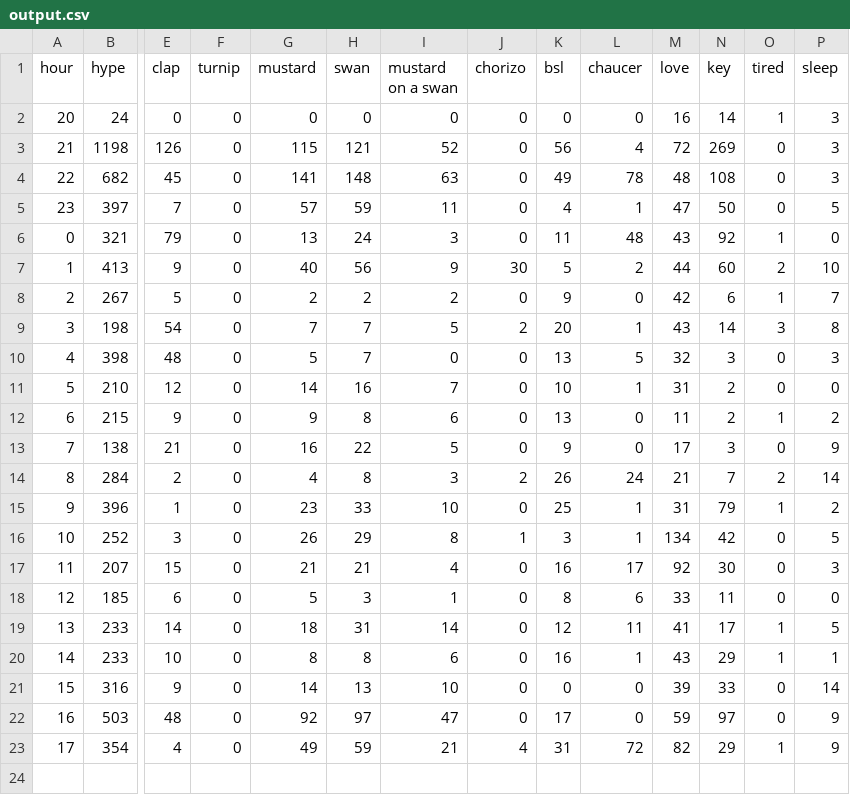
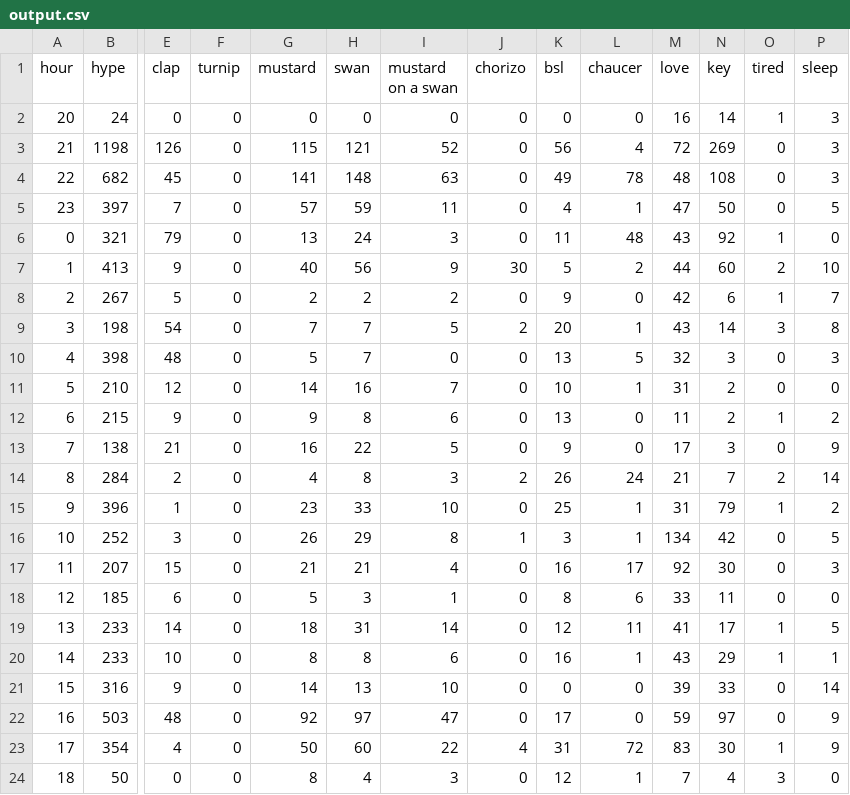
Before and after one commit to hugovk/hypes-per-hour, a CSV file: data/output.csv, drawn as a sheet; only a part is shown, gaps mark what is left out; rows hold the shown columns only; the diff names each change by its address in the sheet, - before the commit and + after, or states it on an @@ line.

Commit message:
Automatic hypes update!

```diff
--- a/data/output.csv
+++ b/data/output.csv
-G23 (mustard): 49
+G23 (mustard): 50
-H23 (swan): 59
+H23 (swan): 60
-I23 (mustard on a swan): 21
+I23 (mustard on a swan): 22
-M23 (love): 82
+M23 (love): 83
-N23 (key): 29
+N23 (key): 30
+row 24: 18 | 50 | 0 | 0 | 8 | 4 | 3 | 0 | 12 | 1 | 7 | 4 | 3 | 0
```
Also changed, not shown: data/output.tsv, 1 other file.
